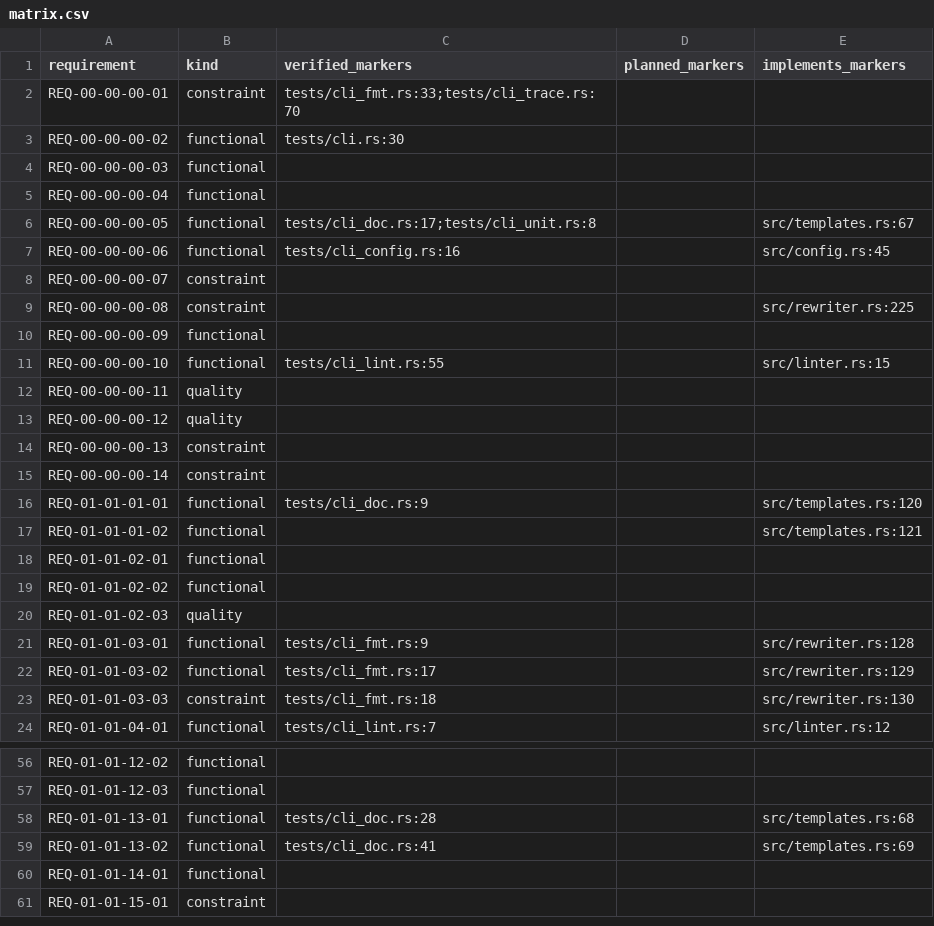
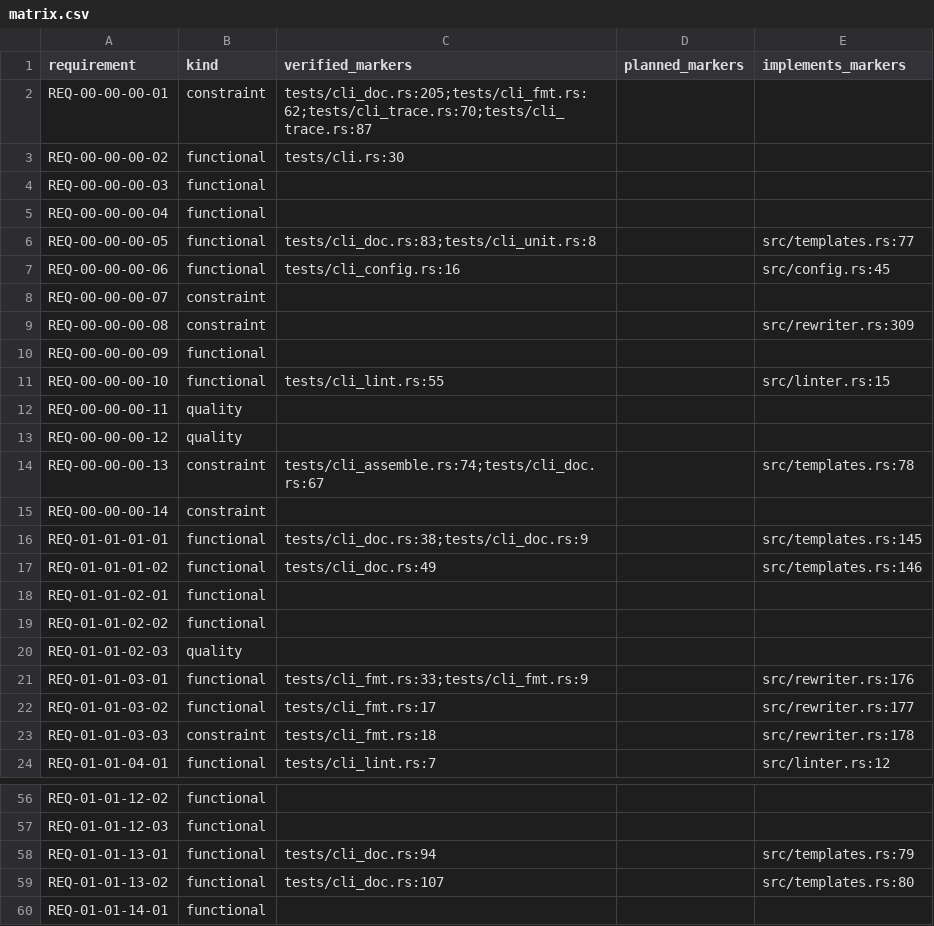
Before and after one commit to HenryCFnord/arqix, a CSV file: docs/en/reports/trace/matrix.csv, drawn as a sheet; only a part is shown, gaps mark what is left out; the shorter side is filled out with more unchanged rows; the diff covers the shown part only.

```diff
--- a/docs/en/reports/trace/matrix.csv
+++ b/docs/en/reports/trace/matrix.csv
@@ -1,3 +1,3 @@
 requirement,kind,verified_markers,planned_markers,implements_markers
-REQ-00-00-00-01,constraint,tests/cli_fmt.rs:33;tests/cli_trace.rs:70,,
+REQ-00-00-00-01,constraint,tests/cli_doc.rs:205;tests/cli_fmt.rs:62;tests/cli_trace.rs:70;tests/cli_trace.rs:87,,
 REQ-00-00-00-02,functional,tests/cli.rs:30,,
@@ -5,6 +5,6 @@ REQ-00-00-00-03,functional,,,
 REQ-00-00-00-04,functional,,,
-REQ-00-00-00-05,functional,tests/cli_doc.rs:17;tests/cli_unit.rs:8,,src/templates.rs:67
+REQ-00-00-00-05,functional,tests/cli_doc.rs:83;tests/cli_unit.rs:8,,src/templates.rs:77
 REQ-00-00-00-06,functional,tests/cli_config.rs:16,,src/config.rs:45
 REQ-00-00-00-07,constraint,,,
-REQ-00-00-00-08,constraint,,,src/rewriter.rs:225
+REQ-00-00-00-08,constraint,,,src/rewriter.rs:309
 REQ-00-00-00-09,functional,,,
@@ -13,6 +13,6 @@ REQ-00-00-00-11,quality,,,
 REQ-00-00-00-12,quality,,,
-REQ-00-00-00-13,constraint,,,
+REQ-00-00-00-13,constraint,tests/cli_assemble.rs:74;tests/cli_doc.rs:67,,src/templates.rs:78
 REQ-00-00-00-14,constraint,,,
-REQ-01-01-01-01,functional,tests/cli_doc.rs:9,,src/templates.rs:120
-REQ-01-01-01-02,functional,,,src/templates.rs:121
+REQ-01-01-01-01,functional,tests/cli_doc.rs:38;tests/cli_doc.rs:9,,src/templates.rs:145
+REQ-01-01-01-02,functional,tests/cli_doc.rs:49,,src/templates.rs:146
 REQ-01-01-02-01,functional,,,
@@ -20,5 +20,5 @@ REQ-01-01-02-02,functional,,,
 REQ-01-01-02-03,quality,,,
-REQ-01-01-03-01,functional,tests/cli_fmt.rs:9,,src/rewriter.rs:128
-REQ-01-01-03-02,functional,tests/cli_fmt.rs:17,,src/rewriter.rs:129
-REQ-01-01-03-03,constraint,tests/cli_fmt.rs:18,,src/rewriter.rs:130
+REQ-01-01-03-01,functional,tests/cli_fmt.rs:33;tests/cli_fmt.rs:9,,src/rewriter.rs:176
+REQ-01-01-03-02,functional,tests/cli_fmt.rs:17,,src/rewriter.rs:177
+REQ-01-01-03-03,constraint,tests/cli_fmt.rs:18,,src/rewriter.rs:178
 REQ-01-01-04-01,functional,tests/cli_lint.rs:7,,src/linter.rs:12
@@ -57,4 +57,4 @@ REQ-01-01-12-02,functional,,,
 REQ-01-01-12-03,functional,,,
-REQ-01-01-13-01,functional,tests/cli_doc.rs:28,,src/templates.rs:68
-REQ-01-01-13-02,functional,tests/cli_doc.rs:41,,src/templates.rs:69
+REQ-01-01-13-01,functional,tests/cli_doc.rs:94,,src/templates.rs:79
+REQ-01-01-13-02,functional,tests/cli_doc.rs:107,,src/templates.rs:80
 REQ-01-01-14-01,functional,,,
```
Also changed, not shown: 33 edited cells elsewhere in this file, 23 other files.
